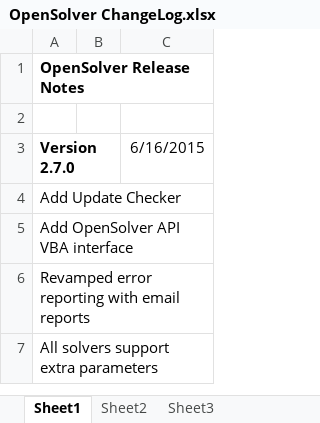
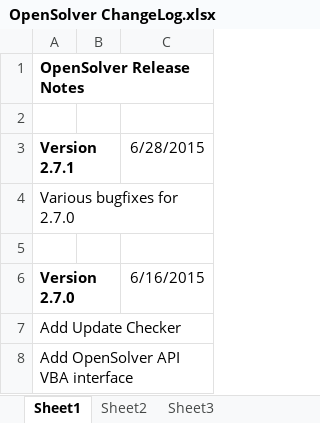
Before and after one commit to AlexMSatalia/OpenSolver, an Excel workbook: OpenSolver ChangeLog.xlsx, sheet Sheet1, drawn as a sheet; only a part is shown; the shorter side is filled out with more unchanged rows; values as stored, in another font and other column widths than the file's, no borders; the diff names each change by its address in the sheet, - before the commit and + after, or states it on an @@ line.

Commit message:
Bump version for release

```diff
--- a/OpenSolver ChangeLog.xlsx (sheet Sheet1)
+++ b/OpenSolver ChangeLog.xlsx (sheet Sheet1)
+row 3: Version 2.7.1 |  | 6/28/2015
+row 4: Various bugfixes for 2.7.0
+row 5: (empty)
```
Also changed, not shown: 12 other files.
